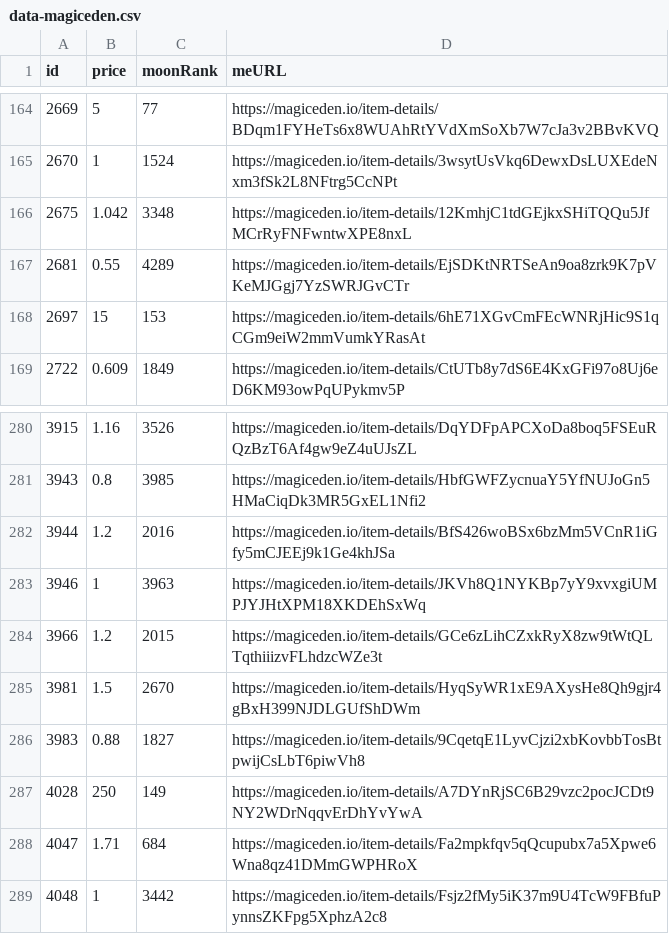
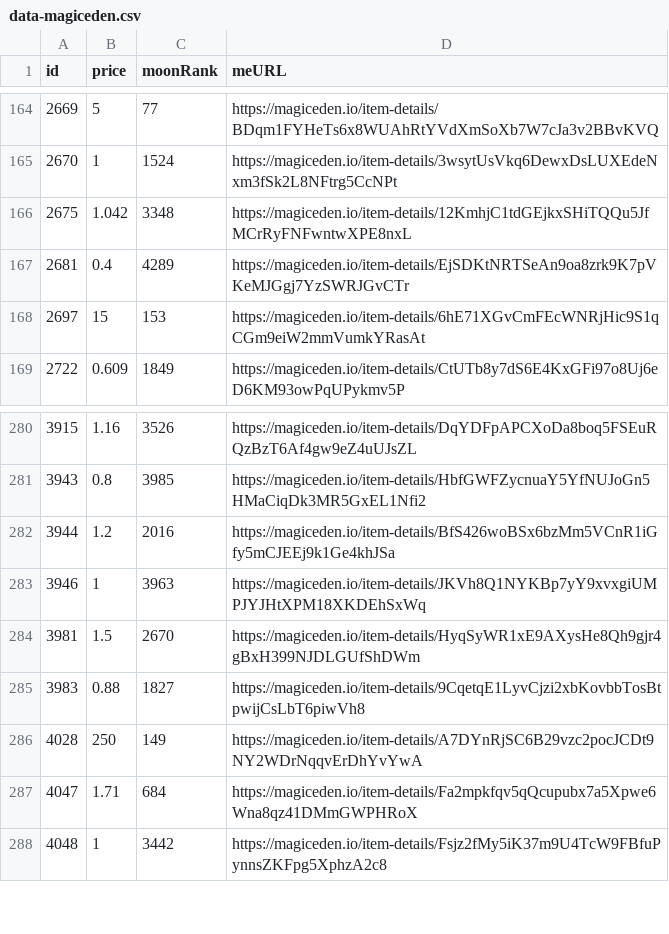
Before and after one commit to pgaspar/saibagang-monitor, a CSV file: data-magiceden.csv, drawn as a sheet; only a part is shown, gaps mark what is left out.

Commit message:
Flat: latest data (2021-11-16T20:32:52.076Z) {   "date": "2021-11-16T20:32:52.076Z",   "files": [     {       "name": "data-magiceden.csv",       "deltaBytes": -95,       "source": "https://api-mainnet.magiceden.io/rpc/getListedNFTsByQuery?q=%7B%22%24match%22%3A%7B%22collectionSymbol%22%3A%22saiba_gang%22%7D%2C%22%24sort%22%3A%7B%22takerAmount%22%3A1%2C%22createdAt%22%3A-1%7D%7D"     },     {       "name": "data-solanart.csv",       "deltaBytes": 91,       "source": "https://qzlsklfacc.medianetwork.cloud/nft_for_sale?collection=saibagang"     },     {       "name": "picks-solanart.csv",       "deltaBytes": -1,       "source": "https://qzlsklfacc.medianetwork.cloud/nft_for_sale?collection=saibagang"     }   ] }

```diff
--- a/data-magiceden.csv
+++ b/data-magiceden.csv
@@ -166,3 +166,3 @@ id,price,moonRank,meURL
 2675,1.042,3348,https://magiceden.io/item-details/12KmhjC1tdGEjkxSHiTQQu5JfMCrRyFNFwntwXPE8nxL
-2681,0.55,4289,https://magiceden.io/item-details/EjSDKtNRTSeAn9oa8zrk9K7pVKeMJGgj7YzSWRJGvCTr
+2681,0.4,4289,https://magiceden.io/item-details/EjSDKtNRTSeAn9oa8zrk9K7pVKeMJGgj7YzSWRJGvCTr
 2697,15,153,https://magiceden.io/item-details/6hE71XGvCmFEcWNRjHic9S1qCGm9eiW2mmVumkYRasAt
@@ -283,3 +283,2 @@ id,price,moonRank,meURL
 3946,1,3963,https://magiceden.io/item-details/JKVh8Q1NYKBp7yY9xvxgiUMPJYJHtXPM18XKDEhSxWq
-3966,1.2,2015,https://magiceden.io/item-details/GCe6zLihCZxkRyX8zw9tWtQLTqthiiizvFLhdzcWZe3t
 3981,1.5,2670,https://magiceden.io/item-details/HyqSyWR1xE9AXysHe8Qh9gjr4gBxH399NJDLGUfShDWm
```
Also changed, not shown: data-solanart.csv, picks-solanart.csv.
